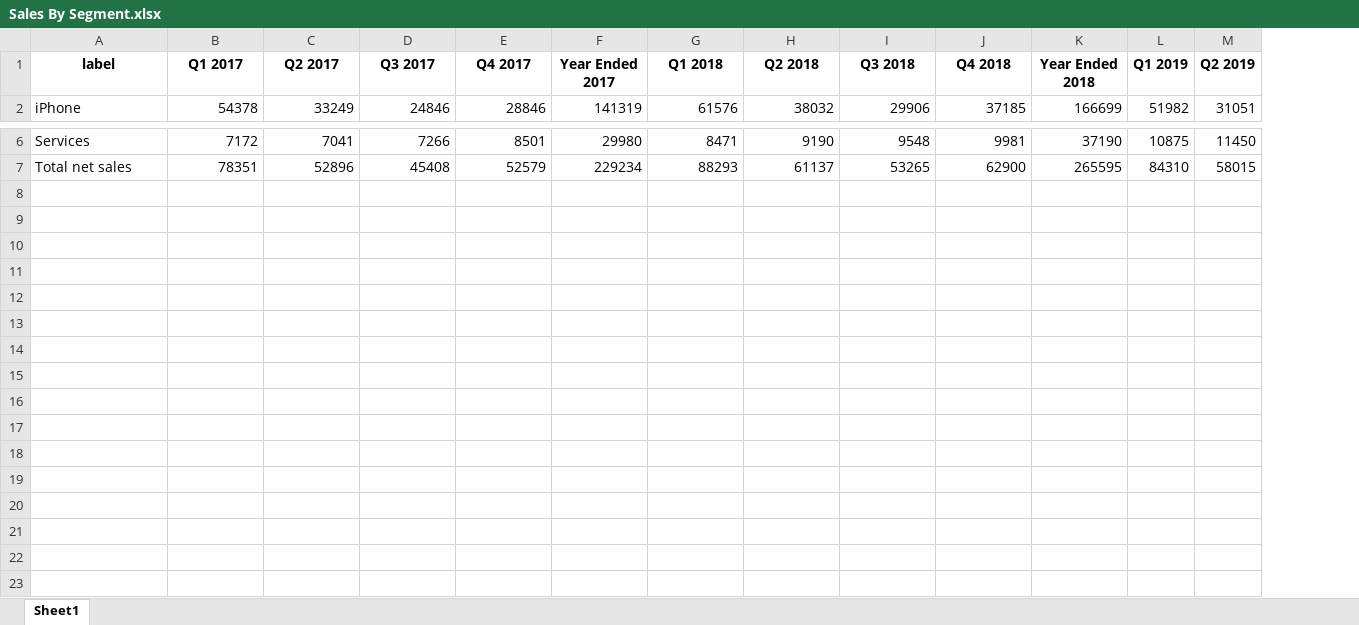
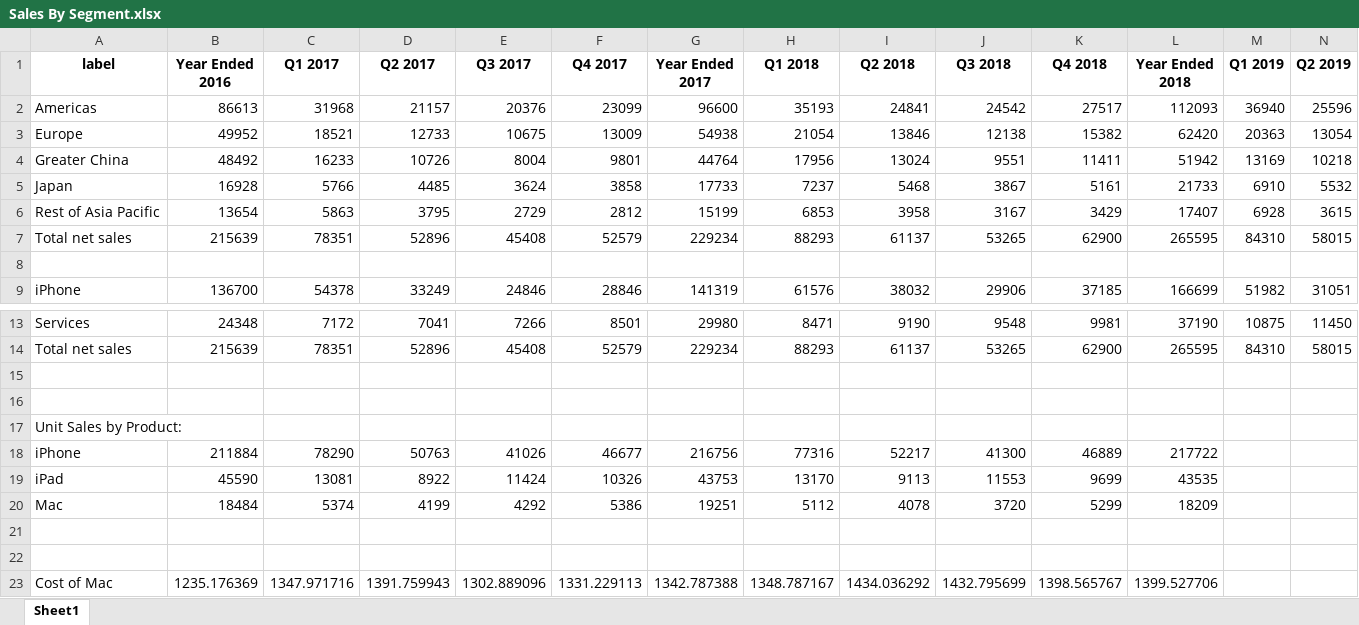
Before and after one commit to Julia-Susser/Financial-Statements, an Excel workbook: input/Financial Statement AAPL/Sales By Segment.xlsx, sheet Sheet1, drawn as a sheet; only a part is shown, gaps mark what is left out; values as stored, in another font and other column widths than the file's, no borders; rows hold the shown columns only; the diff names each change by its address in the sheet, - before the commit and + after, or states it on an @@ line.

Commit message:
sales by segment

```diff
--- a/input/Financial Statement AAPL/Sales By Segment.xlsx (sheet Sheet1)
+++ b/input/Financial Statement AAPL/Sales By Segment.xlsx (sheet Sheet1)
+column B (Year Ended 2016), row 9: 136700; rows 13-14: 24348 | 215639
+row 2: Americas | 86613 | 31968 | 21157 | 20376 | 23099 | 96600 | 35193 | 24841 | 24542 | 27517 | 112093 | 36940 | 25596
+row 3: Europe | 49952 | 18521 | 12733 | 10675 | 13009 | 54938 | 21054 | 13846 | 12138 | 15382 | 62420 | 20363 | 13054
+row 4: Greater China | 48492 | 16233 | 10726 | 8004 | 9801 | 44764 | 17956 | 13024 | 9551 | 11411 | 51942 | 13169 | 10218
+row 5: Japan | 16928 | 5766 | 4485 | 3624 | 3858 | 17733 | 7237 | 5468 | 3867 | 5161 | 21733 | 6910 | 5532
+row 6: Rest of Asia Pacific | 13654 | 5863 | 3795 | 2729 | 2812 | 15199 | 6853 | 3958 | 3167 | 3429 | 17407 | 6928 | 3615
+row 7: Total net sales | 215639 | 78351 | 52896 | 45408 | 52579 | 229234 | 88293 | 61137 | 53265 | 62900 | 265595 | 84310 | 58015
+row 8: (empty)
+row 15: (empty)
+row 16: (empty)
+row 17: Unit Sales by Product:
+row 18: iPhone | 211884 | 78290 | 50763 | 41026 | 46677 | 216756 | 77316 | 52217 | 41300 | 46889 | 217722
+row 19: iPad | 45590 | 13081 | 8922 | 11424 | 10326 | 43753 | 13170 | 9113 | 11553 | 9699 | 43535
+row 20: Mac | 18484 | 5374 | 4199 | 4292 | 5386 | 19251 | 5112 | 4078 | 3720 | 5299 | 18209
+row 21: (empty)
+row 22: (empty)
+row 23: Cost of Mac | 1235.176369 | 1347.971716 | 1391.759943 | 1302.889096 | 1331.229113 | 1342.787388 | 1348.787167 | 1434.036292 | 1432.795699 | 1398.565767 | 1399.527706
```
Also changed, not shown: 7 other files.
